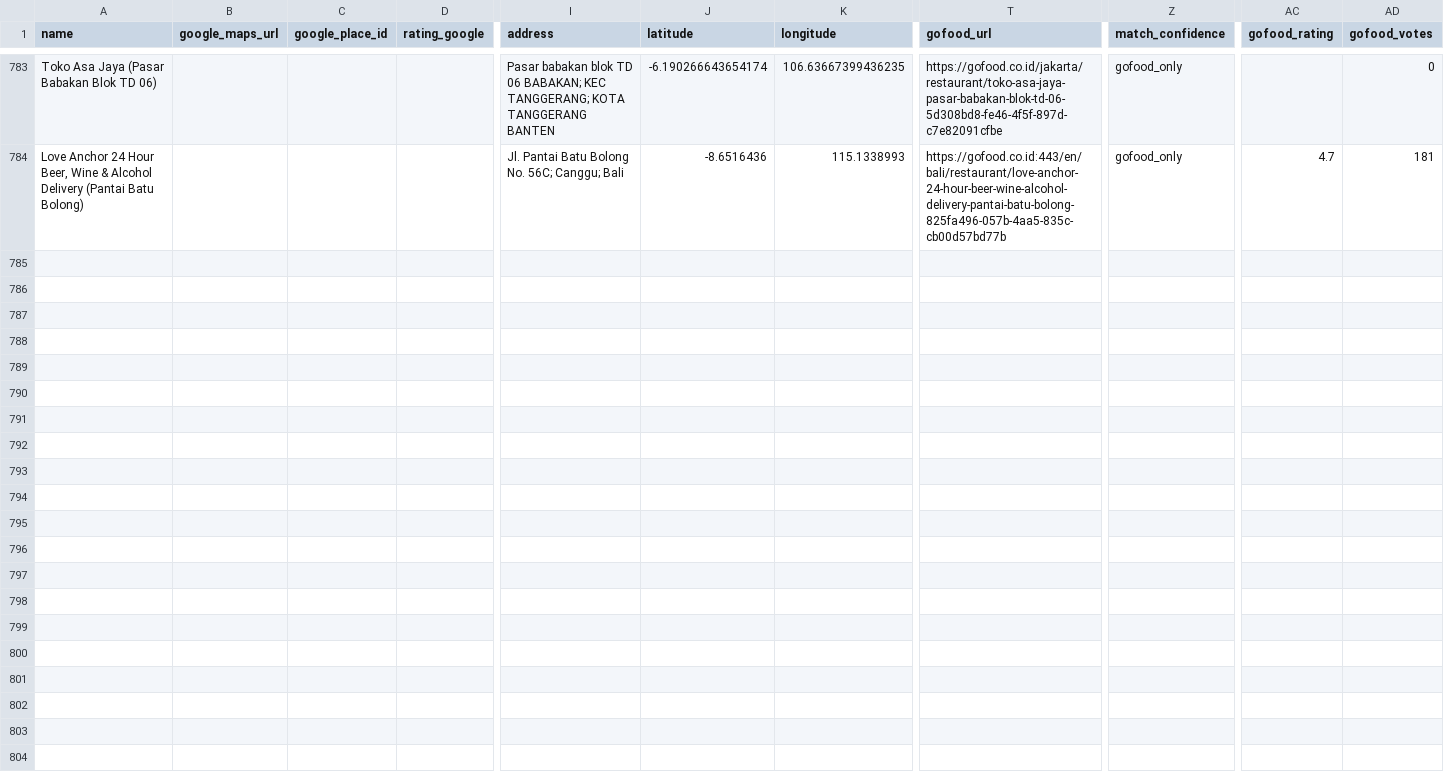
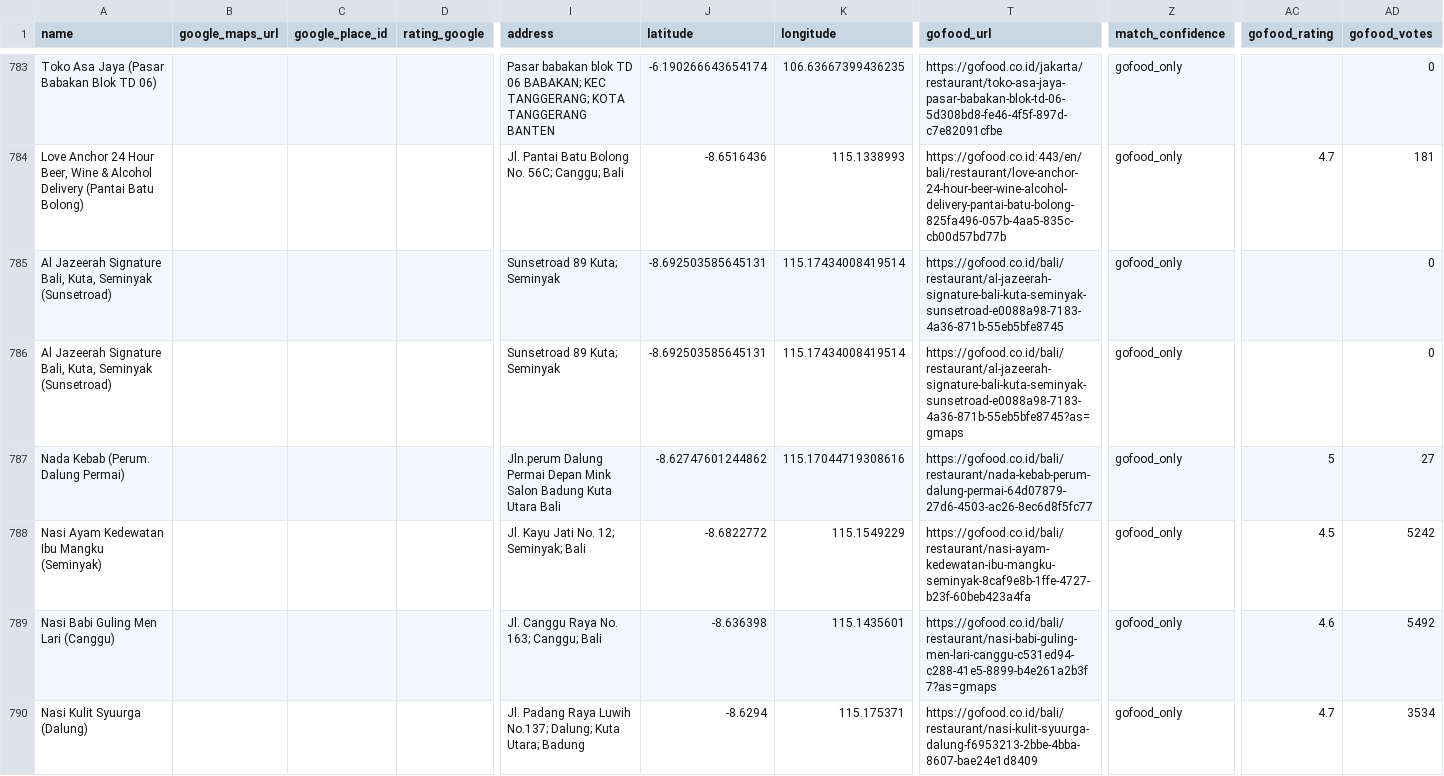
Before and after one commit to ROE3R/canggu-restaurant-parser, a CSV file: output/canggu_restaurants.csv, drawn as a sheet; only a part is shown, gaps mark what is left out; rows hold the shown columns only; the diff covers the shown part only; the diff names each change by its address in the sheet, - before the commit and + after, or states it on an @@ line.

Commit message:
v29: GoFood archive sweep Bali selesai - 51 gofood_url, 42 ratings, 36 gofood_only; total 794 rows

```diff
--- a/output/canggu_restaurants.csv
+++ b/output/canggu_restaurants.csv
+row 785: Al Jazeerah Signature Bali, Kuta, Seminyak (Sunsetroad) |  |  |  | Sunsetroad 89 Kuta; Seminyak | -8.692503585645131 | 115.17434008419514 | https://gofood.co.id/bali/restaurant/al-jazeerah-signature-bali-kuta-seminyak-sunsetroad-e0088a98-7183-4a36-871b-55eb5bfe8745 | gofood_only |  | 0
+row 786: Al Jazeerah Signature Bali, Kuta, Seminyak (Sunsetroad) |  |  |  | Sunsetroad 89 Kuta; Seminyak | -8.692503585645131 | 115.17434008419514 | https://gofood.co.id/bali/restaurant/al-jazeerah-signature-bali-kuta-seminyak-sunsetroad-e0088a98-7183-4a36-871b-55eb5bfe8745?as=gmaps | gofood_only |  | 0
+row 787: Nada Kebab (Perum. Dalung Permai) |  |  |  | Jln.perum Dalung Permai Depan Mink Salon Badung Kuta Utara Bali | -8.62747601244862 | 115.17044719308616 | https://gofood.co.id/bali/restaurant/nada-kebab-perum-dalung-permai-64d07879-27d6-4503-ac26-8ec6d8f5fc77 | gofood_only | 5 | 27
+row 788: Nasi Ayam Kedewatan Ibu Mangku (Seminyak) |  |  |  | Jl. Kayu Jati No. 12; Seminyak; Bali | -8.6822772 | 115.1549229 | https://gofood.co.id/bali/restaurant/nasi-ayam-kedewatan-ibu-mangku-seminyak-8caf9e8b-1ffe-4727-b23f-60beb423a4fa | gofood_only | 4.5 | 5242
+row 789: Nasi Babi Guling Men Lari (Canggu) |  |  |  | Jl. Canggu Raya No. 163; Canggu; Bali | -8.636398 | 115.1435601 | https://gofood.co.id/bali/restaurant/nasi-babi-guling-men-lari-canggu-c531ed94-c288-41e5-8899-b4e261a2b3f7?as=gmaps | gofood_only | 4.6 | 5492
+row 790: Nasi Kulit Syuurga (Dalung) |  |  |  | Jl. Padang Raya Luwih No.137; Dalung; Kuta Utara; Badung | -8.6294 | 115.175371 | https://gofood.co.id/bali/restaurant/nasi-kulit-syuurga-dalung-f6953213-2bbe-4bba-8607-bae24e1d8409 | gofood_only | 4.7 | 3534
```
Also changed, not shown: 5 added rows and 2 edited cells elsewhere in this file, 1 other file.
